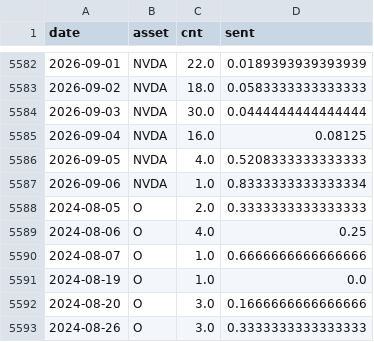
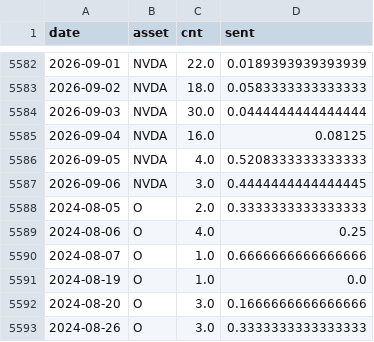
Before and after one commit to Frankestain12/graphfinance, a CSV file: data_store/news_daily.csv, drawn as a sheet; only a part is shown, gaps mark what is left out.

```diff
--- a/data_store/news_daily.csv
+++ b/data_store/news_daily.csv
@@ -5586,3 +5586,3 @@ date,asset,cnt,sent
 2026-09-05,NVDA,4.0,0.5208333333333333
-2026-09-06,NVDA,1.0,0.8333333333333334
+2026-09-06,NVDA,3.0,0.4444444444444445
 2024-08-05,O,2.0,0.3333333333333333
```
Also changed, not shown: data_store/events.csv, data_store/ledger.csv, 9 other files.
